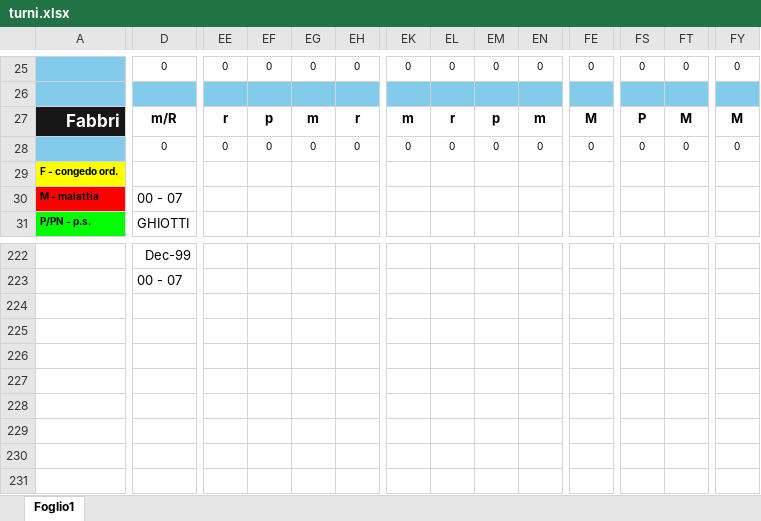
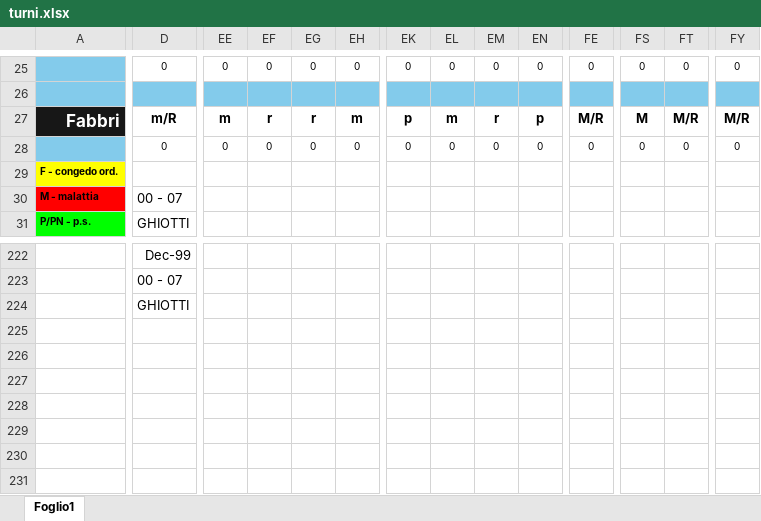
Before and after one commit to centrale118rsm-code/Turni-Autisti-2026-Rsm, an Excel workbook: turni.xlsx, sheet Foglio1, drawn as a sheet; only a part is shown, gaps mark what is left out; values as stored, in another font and other column widths than the file's, no borders; conditional formats not drawn; the diff covers the shown part only; the diff names each change by its address in the sheet, - before the commit and + after, or states it on an @@ line.

```diff
--- a/turni.xlsx (sheet Foglio1)
+++ b/turni.xlsx (sheet Foglio1)
-EE27: r
+EE27: m
-EF27: p
+EF27: r
-EG27: m
+EG27: r
-EH27: r
+EH27: m
-EK27: m
+EK27: p
-EL27: r
+EL27: m
-EM27: p
+EM27: r
-EN27: m
+EN27: p
-FE27: M
+FE27: M/R
-FS27: P
+FS27: M
-FT27: M
+FT27: M/R
-FY27: M
+FY27: M/R
-D224: (empty)
+D224: GHIOTTI
```
Also changed, not shown: other rows of this sheet.
